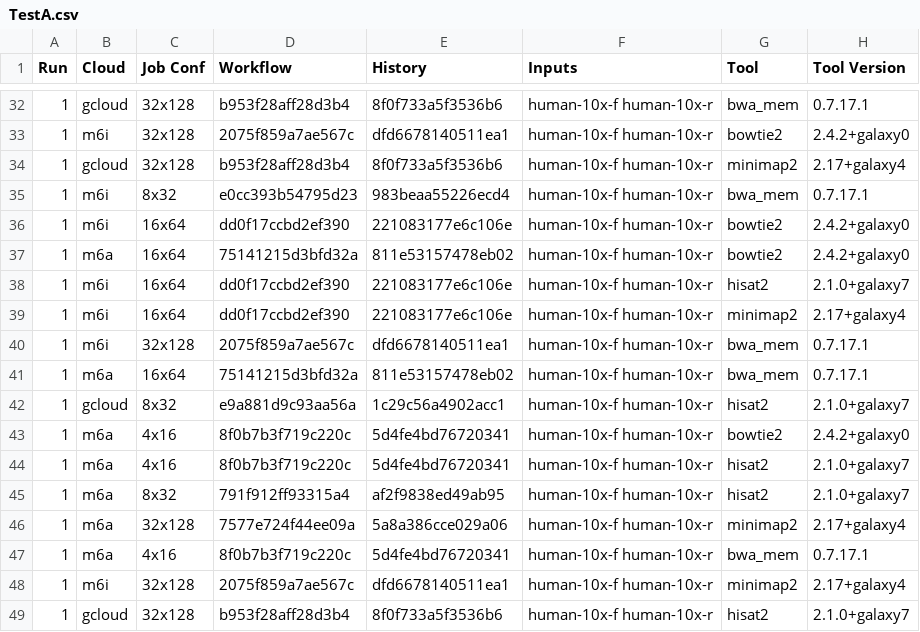
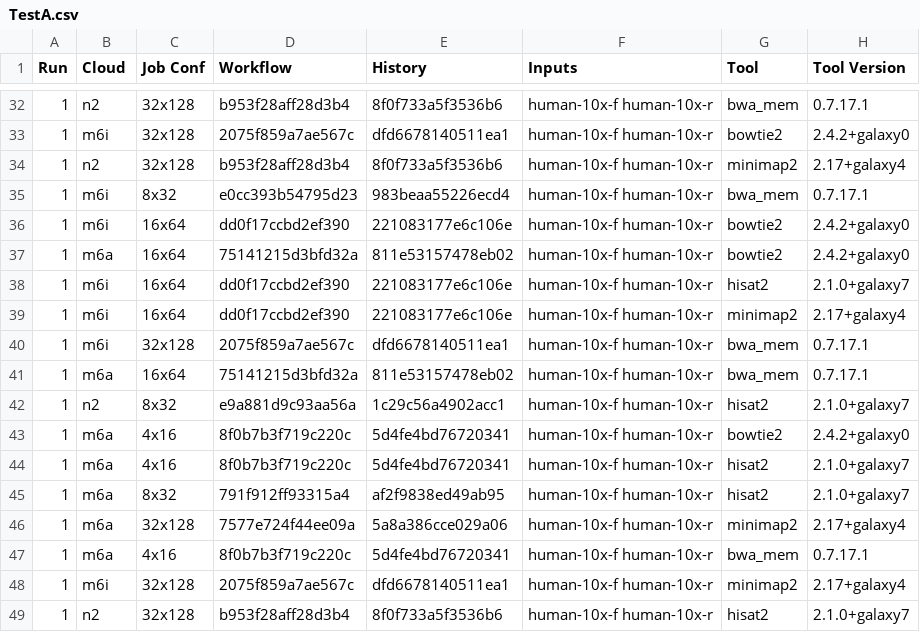
Before and after one commit to ksuderman/resource-prediction-experiments, a CSV file: results/TestA.csv, drawn as a sheet; only a part is shown, gaps mark what is left out; the diff covers the shown part only; the diff names each change by its address in the sheet, - before the commit and + after, or states it on an @@ line.

Commit message:
Rename gcloud -> n2

```diff
--- a/results/TestA.csv
+++ b/results/TestA.csv
-B32 (Cloud): gcloud
+B32 (Cloud): n2
-B34 (Cloud): gcloud
+B34 (Cloud): n2
-B42 (Cloud): gcloud
+B42 (Cloud): n2
-B49 (Cloud): gcloud
+B49 (Cloud): n2
```
Also changed, not shown: 12 edited cells elsewhere in this file.
